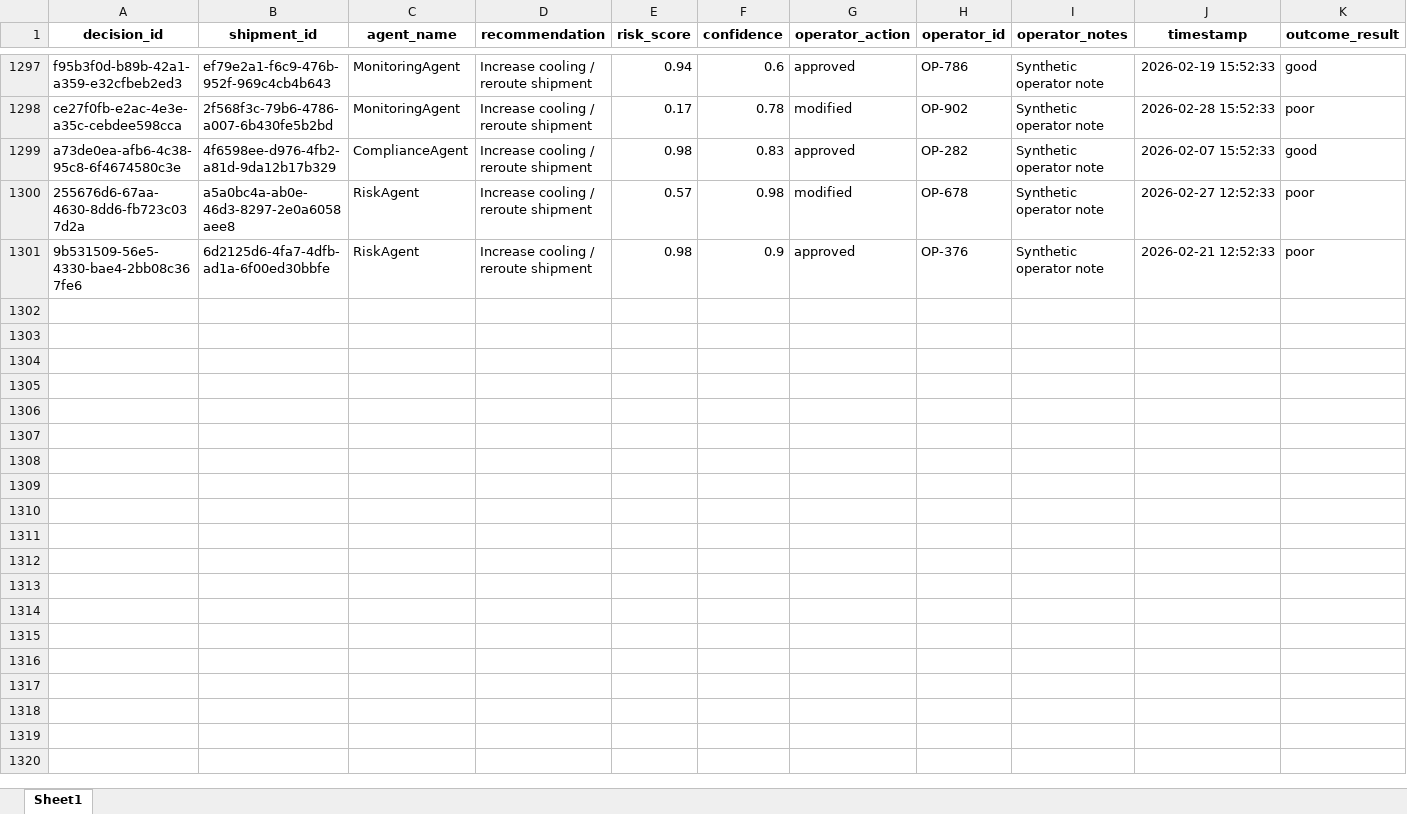
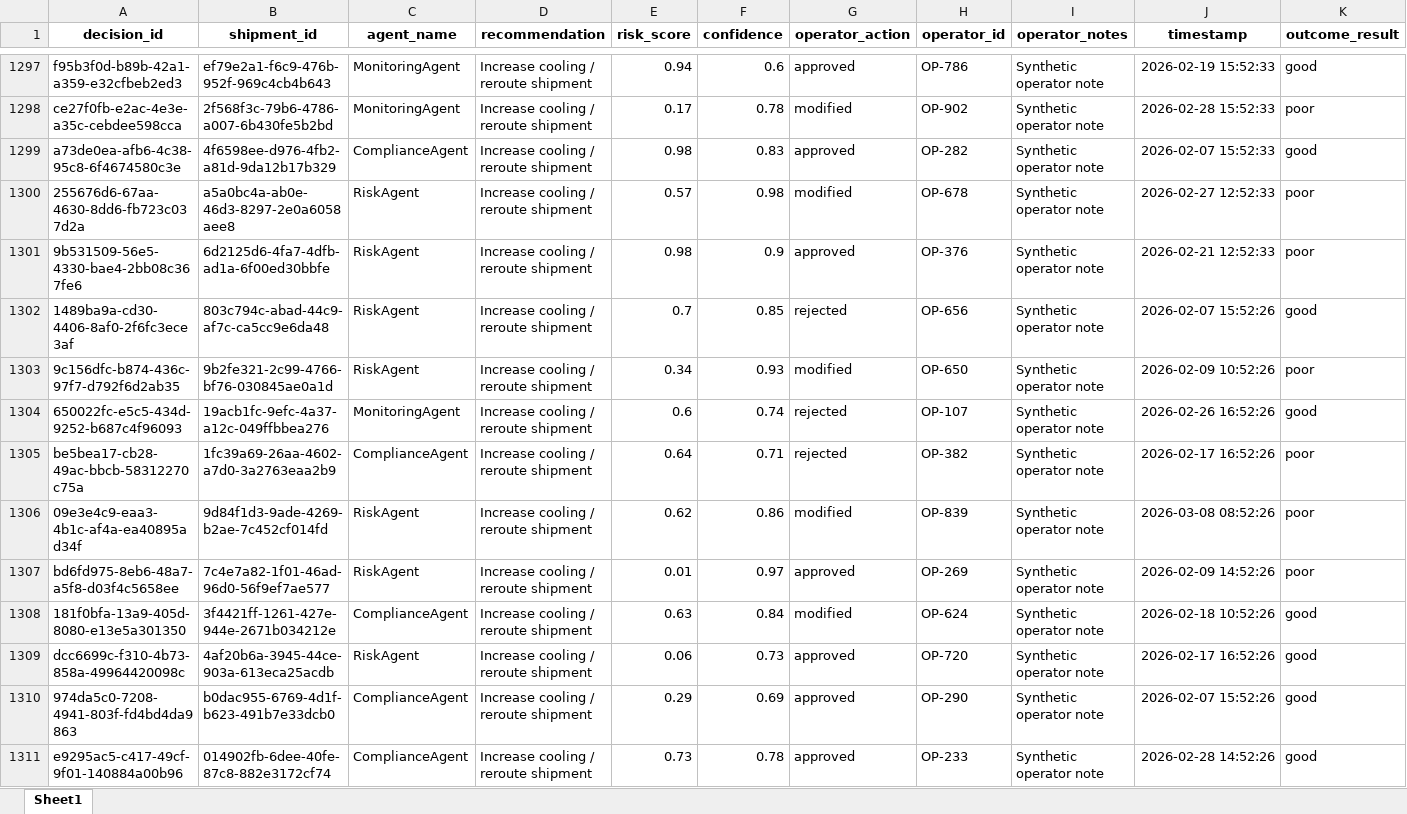
Before and after one commit to KavyaKunchaparthi/cold-chain-data-generator, an Excel workbook: decision_log.xlsx, sheet Sheet1, drawn as a sheet; only a part is shown, gaps mark what is left out; values as stored, in another font and other column widths than the file's, no borders; the diff covers the shown part only; the diff names each change by its address in the sheet, - before the commit and + after, or states it on an @@ line.

```diff
--- a/decision_log.xlsx (sheet Sheet1)
+++ b/decision_log.xlsx (sheet Sheet1)
+row 1302: 1489ba9a-cd30-4406-8af0-2f6fc3ece3af | 803c794c-abad-44c9-af7c-ca5cc9e6da48 | RiskAgent | Increase cooling / reroute shipment | 0.7 | 0.85 | rejected | OP-656 | Synthetic operator note | 2026-02-07 15:52:26 | good
+row 1303: 9c156dfc-b874-436c-97f7-d792f6d2ab35 | 9b2fe321-2c99-4766-bf76-030845ae0a1d | RiskAgent | Increase cooling / reroute shipment | 0.34 | 0.93 | modified | OP-650 | Synthetic operator note | 2026-02-09 10:52:26 | poor
+row 1304: 650022fc-e5c5-434d-9252-b687c4f96093 | 19acb1fc-9efc-4a37-a12c-049ffbbea276 | MonitoringAgent | Increase cooling / reroute shipment | 0.6 | 0.74 | rejected | OP-107 | Synthetic operator note | 2026-02-26 16:52:26 | good
+row 1305: be5bea17-cb28-49ac-bbcb-58312270c75a | 1fc39a69-26aa-4602-a7d0-3a2763eaa2b9 | ComplianceAgent | Increase cooling / reroute shipment | 0.64 | 0.71 | rejected | OP-382 | Synthetic operator note | 2026-02-17 16:52:26 | poor
+row 1306: 09e3e4c9-eaa3-4b1c-af4a-ea40895ad34f | 9d84f1d3-9ade-4269-b2ae-7c452cf014fd | RiskAgent | Increase cooling / reroute shipment | 0.62 | 0.86 | modified | OP-839 | Synthetic operator note | 2026-03-08 08:52:26 | poor
+row 1307: bd6fd975-8eb6-48a7-a5f8-d03f4c5658ee | 7c4e7a82-1f01-46ad-96d0-56f9ef7ae577 | RiskAgent | Increase cooling / reroute shipment | 0.01 | 0.97 | approved | OP-269 | Synthetic operator note | 2026-02-09 14:52:26 | poor
+row 1308: 181f0bfa-13a9-405d-8080-e13e5a301350 | 3f4421ff-1261-427e-944e-2671b034212e | ComplianceAgent | Increase cooling / reroute shipment | 0.63 | 0.84 | modified | OP-624 | Synthetic operator note | 2026-02-18 10:52:26 | good
+row 1309: dcc6699c-f310-4b73-858a-49964420098c | 4af20b6a-3945-44ce-903a-613eca25acdb | RiskAgent | Increase cooling / reroute shipment | 0.06 | 0.73 | approved | OP-720 | Synthetic operator note | 2026-02-17 16:52:26 | good
+row 1310: 974da5c0-7208-4941-803f-fd4bd4da9863 | b0dac955-6769-4d1f-b623-491b7e33dcb0 | ComplianceAgent | Increase cooling / reroute shipment | 0.29 | 0.69 | approved | OP-290 | Synthetic operator note | 2026-02-07 15:52:26 | good
+row 1311: e9295ac5-c417-49cf-9f01-140884a00b96 | 014902fb-6dee-40fe-87c8-882e3172cf74 | ComplianceAgent | Increase cooling / reroute shipment | 0.73 | 0.78 | approved | OP-233 | Synthetic operator note | 2026-02-28 14:52:26 | good
```
Also changed, not shown: 40 added rows elsewhere in this sheet, events.xlsx, products_master.xlsx, 2 other files.
